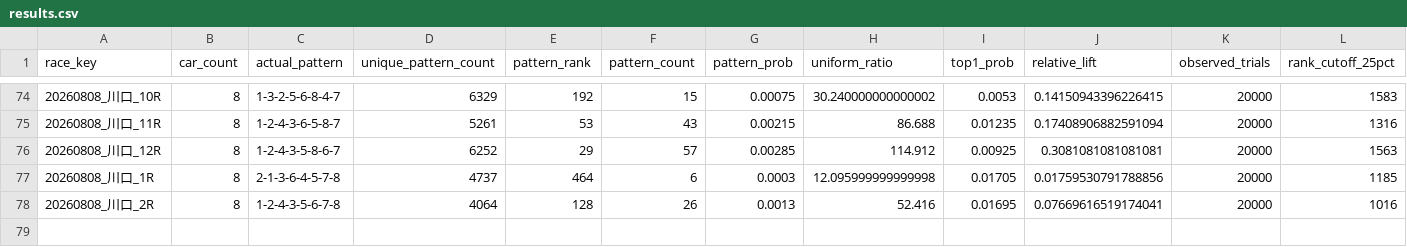
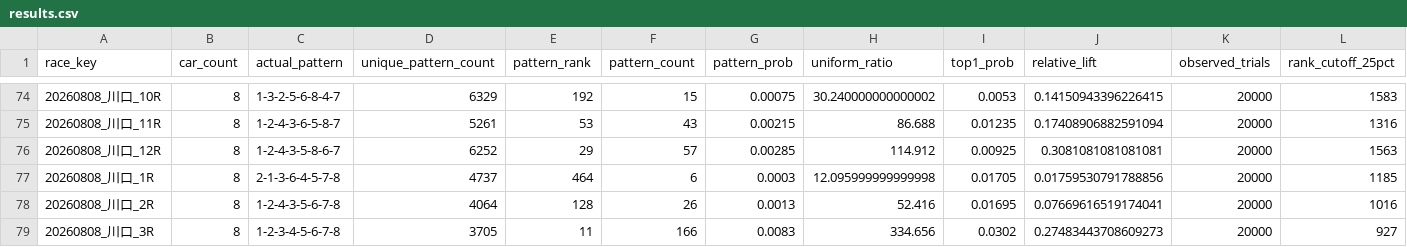
Before and after one commit to memememe0110/AutoRaceAI, a CSV file: validation/ver330a_lap1/lap1_run1/results.csv, drawn as a sheet; only a part is shown, gaps mark what is left out; rows hold the shown columns only; the diff names each change by its address in the sheet, - before the commit and + after, or states it on an @@ line.

```diff
--- a/validation/ver330a_lap1/lap1_run1/results.csv
+++ b/validation/ver330a_lap1/lap1_run1/results.csv
+row 79: 20260808_川口_3R | 8 | 1-2-3-4-5-6-7-8 | 3705 | 11 | 166 | 0.0083 | 334.656 | 0.0302 | 0.27483443708609273 | 20000 | 927
```
Also changed, not shown: 1 other file.
